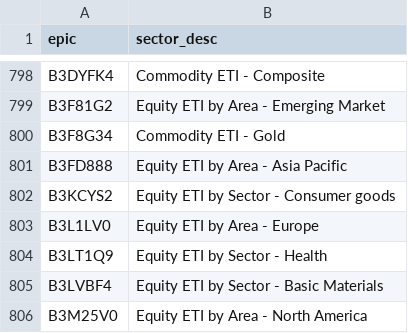
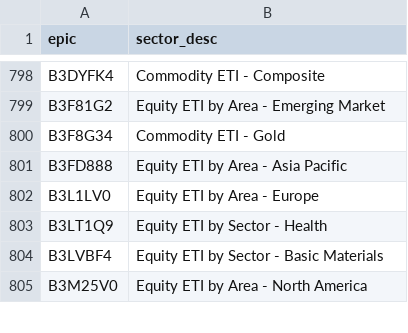
Before and after one commit to KqSMea8/picker, a CSV file: etf_sectors.csv, drawn as a sheet; only a part is shown, gaps mark what is left out.

```diff
--- a/etf_sectors.csv
+++ b/etf_sectors.csv
@@ -801,3 +801,2 @@ B3F8G34,Commodity ETI - Gold
 B3FD888,Equity ETI by Area - Asia Pacific
-B3KCYS2,Equity ETI by Sector - Consumer goods
 B3L1LV0,Equity ETI by Area - Europe
```
Also changed, not shown: etf_details.csv, etfs.csv, 4 other files.
